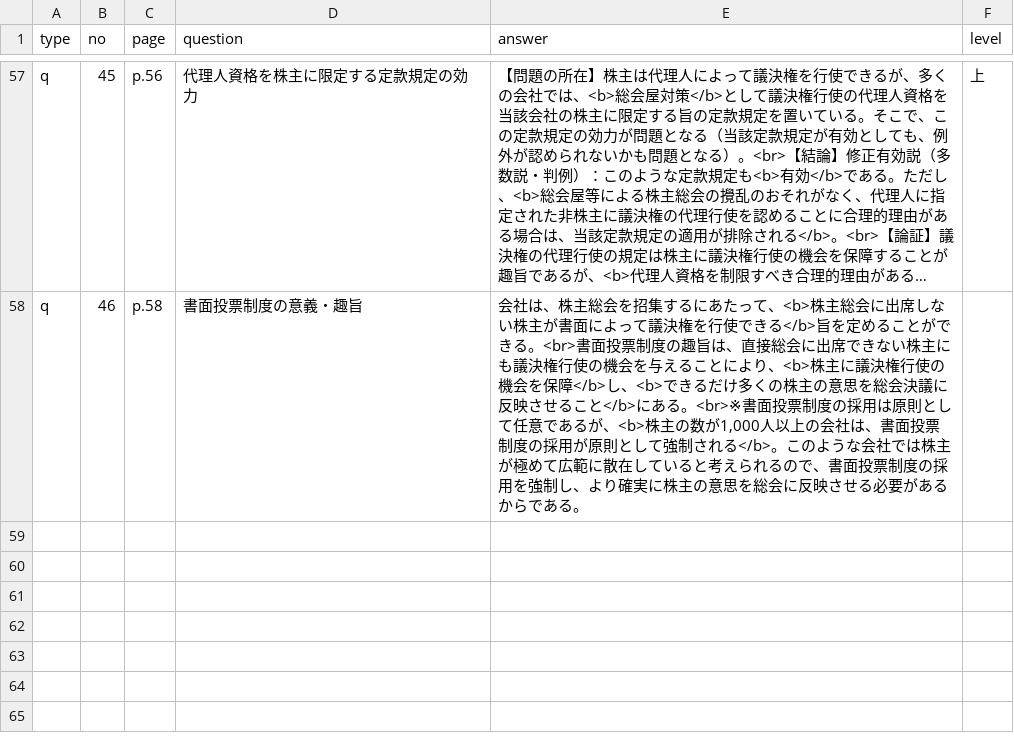
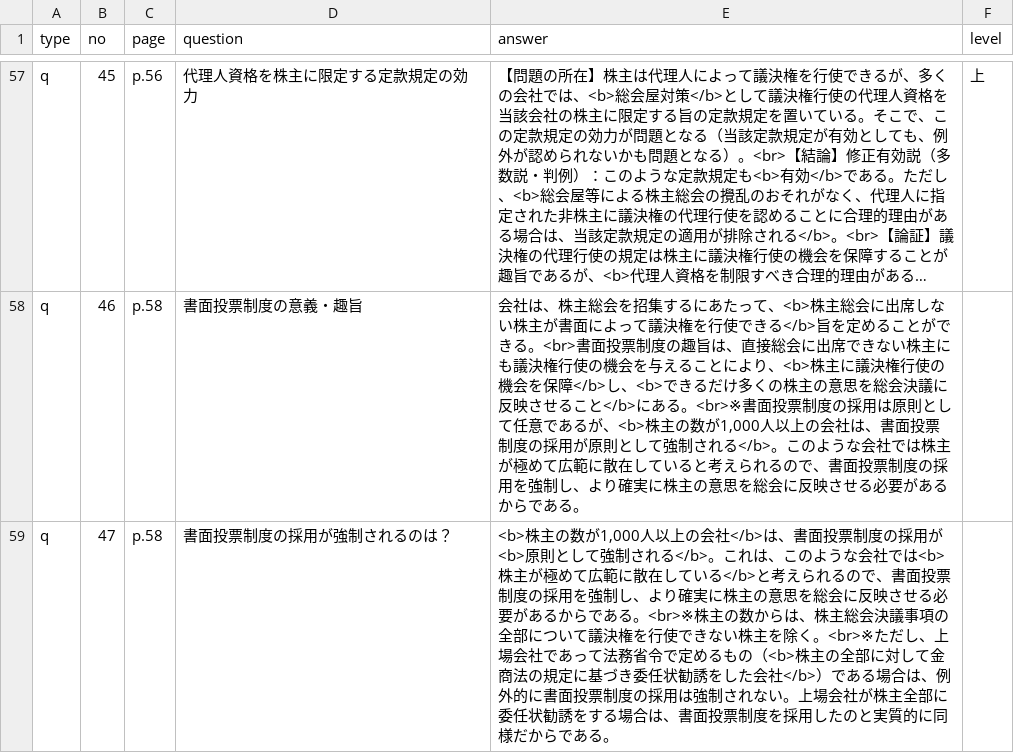
Before and after one commit to hokuto-create/kigyoho, a CSV file: questions.csv, drawn as a sheet; only a part is shown, gaps mark what is left out; long unchanged cells end in …; the diff names each change by its address in the sheet, - before the commit and + after, or states it on an @@ line.

```diff
--- a/questions.csv
+++ b/questions.csv
+row 59: q | 47 | p.58 | 書面投票制度の採用が強制されるのは？ | <b>株主の数が1,000人以上の会社</b>は、書面投票制度の採用が<b>原則として強制される</b>。これは、このような会社では<b>株主が極めて広範に散在している</b>と考えられるので、書面投票制度の採用を強制し、より確実に株主の意思を総会に反映させる必要があるからである。<br>※株主の数からは、株主総会決議事項の全部について議決権を行使できない株主を除く。<br>※ただし、上場会社であって法務省令で定めるもの（<b>株主の全部に対して金商法の規定に基づき委任状勧誘をした会社</b>）である場合は、例外的に書面投票制度の採用は強制されない。上場会社が株主全部に委任状勧誘をする場合は、書面投票制度を採用したのと実質的に同様だからである。
```
Also changed, not shown: 5 other files.
